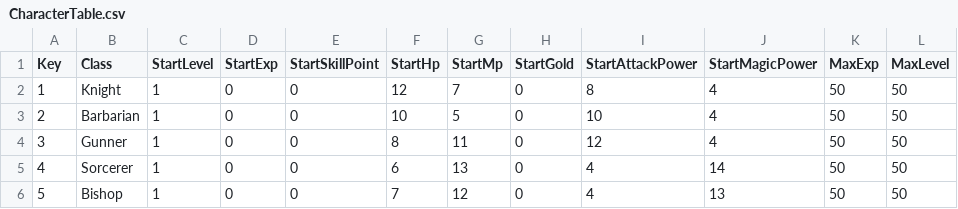
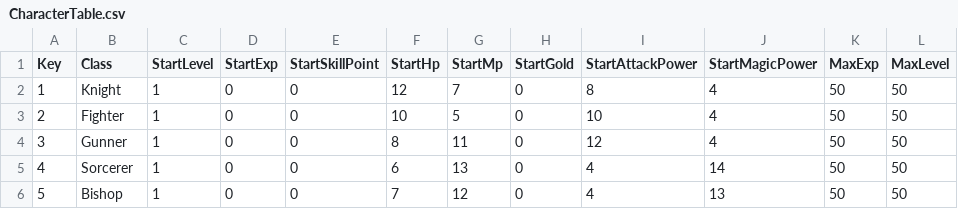
Before and after one commit to PARKKUNWOOK/DepthOfDragons, a CSV file: DepthOfDragons/Assets/Tables/CharacterTable.csv, drawn as a sheet.

```diff
--- a/DepthOfDragons/Assets/Tables/CharacterTable.csv
+++ b/DepthOfDragons/Assets/Tables/CharacterTable.csv
@@ -2,3 +2,3 @@ Key,Class,StartLevel,StartExp,StartSkillPoint,StartHp,StartMp,StartGold,StartAtt
 1,Knight,1,0,0,12,7,0,8,4,50,50
-2,Barbarian,1,0,0,10,5,0,10,4,50,50
+2,Fighter,1,0,0,10,5,0,10,4,50,50
 3,Gunner,1,0,0,8,11,0,12,4,50,50
```
Also changed, not shown: DepthOfDragons/Assets/Tables/CharacterSkillTable.csv.
